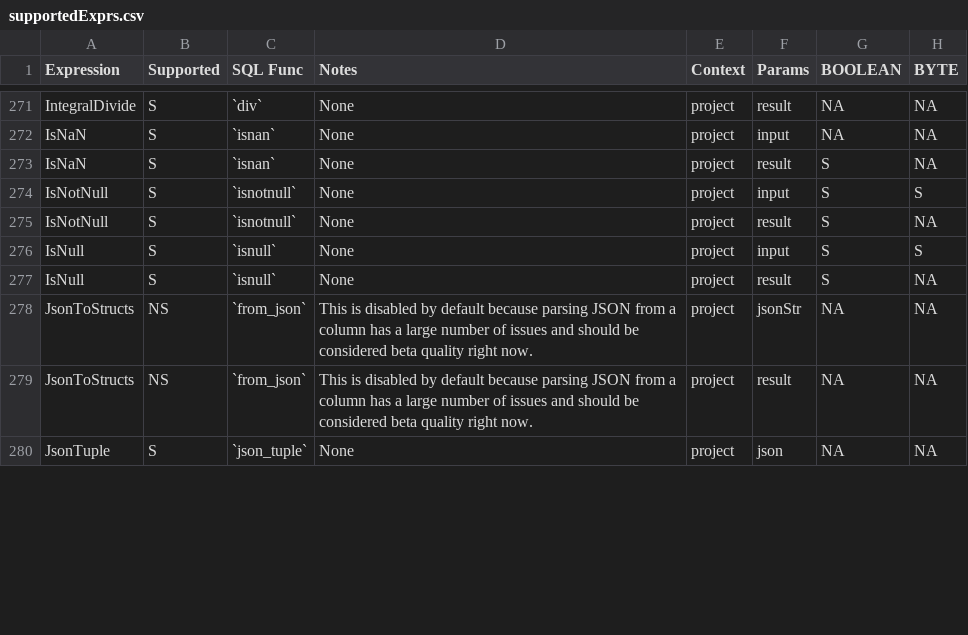
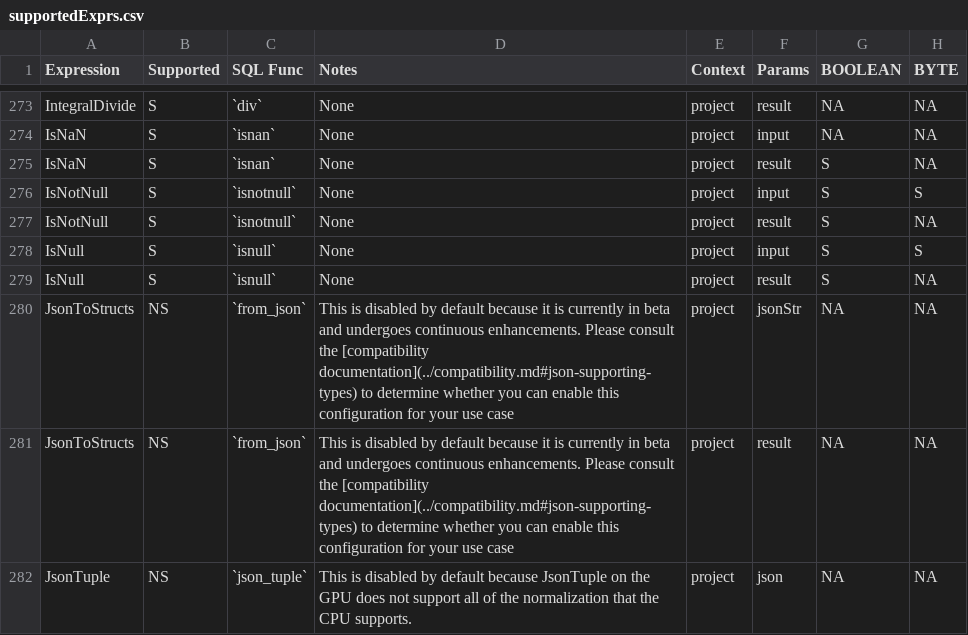
Before and after one commit to NVIDIA/spark-rapids-tools, a CSV file: core/src/main/resources/supportedExprs.csv, drawn as a sheet; only a part is shown, gaps mark what is left out; addresses are those after the commit; the diff covers the shown part only; the diff names each change by its address in the sheet, - before the commit and + after, or states it on an @@ line.

Commit message:
Sync up supported ops for 24.02 plugin release (#796)
* Sync up supported ops for 24.02 plugin release

Fixes #795, Fixes #721, Fixes #712

- This code change is to sync the supported-ops in the tools with the
Plugin release 24.02.0 in addition to disabling `JsonTuple`
- Disable unit-tests that checks that json_tuple is supported

---------

Signed-off-by: Ahmed Hussein (amahussein) <a@ahussein.me>

```diff
--- a/core/src/main/resources/supportedExprs.csv
+++ b/core/src/main/resources/supportedExprs.csv
-D280:D281 (Notes): …default because parsing JSON from a column has a large number of issues and should be considered beta quality right now.
+D280:D281 (Notes): …default because it is currently in beta and undergoes continuous enhancements. Please consult the [compatibility documentation](../compatibility.md#json-supporting-types) to determine whether you can enable this configuration for your use case
-B282 (Supported): S
+B282 (Supported): NS
-D282 (Notes): None
+D282 (Notes): This is disabled by default because JsonTuple on the GPU does not support all of the normalization that the CPU supports.
```
Also changed, not shown: 5 added rows and 7 edited cells elsewhere in this file, core/src/main/resources/operatorsScore-databricks-aws-t4.csv, core/src/main/resources/operatorsScore-databricks-azure-t4.csv, 10 other files.
